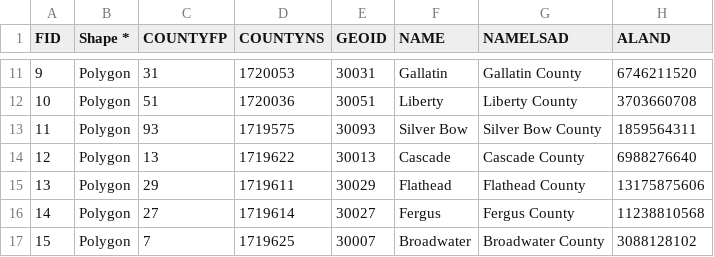
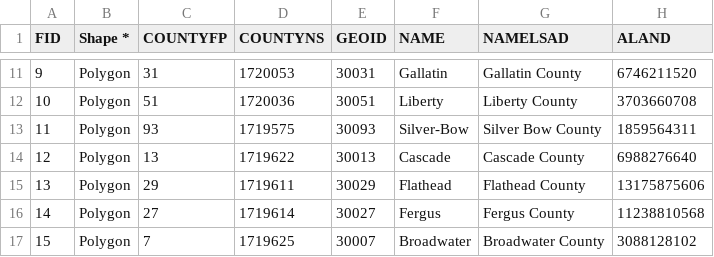
Before and after one commit to dyllanmurray/575finalproject, a CSV file: data/csv/MontanaCounties.csv, drawn as a sheet; only a part is shown, gaps mark what is left out; the diff covers the shown part only; the diff names each change by its address in the sheet, - before the commit and + after, or states it on an @@ line.

```diff
--- a/data/csv/MontanaCounties.csv
+++ b/data/csv/MontanaCounties.csv
-F13 (NAME): Silver Bow
+F13 (NAME): Silver-Bow
```
Also changed, not shown: 7 edited cells elsewhere in this file, 3 other files.
